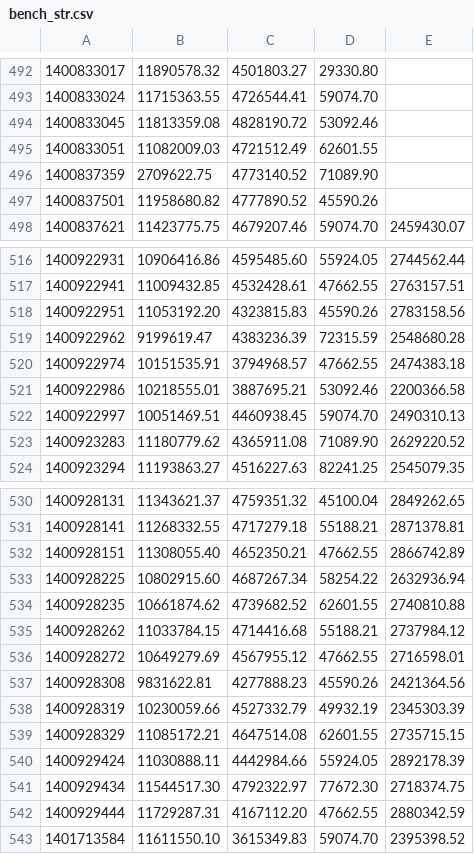
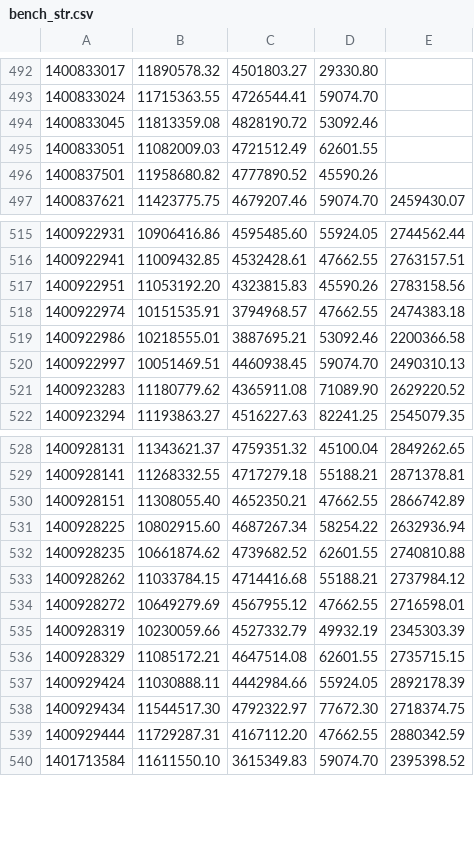
Before and after one commit to czchen/debian-libr3, a CSV file: bench_str.csv, drawn as a sheet; only a part is shown, gaps mark what is left out; the diff covers the shown part only.

```diff
--- a/bench_str.csv
+++ b/bench_str.csv
@@ -495,3 +495,2 @@
 1400833051,11082009.03,4721512.49,62601.55
-1400837359,2709622.75,4773140.52,71089.90
 1400837501,11958680.82,4777890.52,45590.26
@@ -518,3 +517,2 @@
 1400922951,11053192.20,4323815.83,45590.26,2783158.56
-1400922962,9199619.47,4383236.39,72315.59,2548680.28
 1400922974,10151535.91,3794968.57,47662.55,2474383.18
@@ -536,3 +534,2 @@
 1400928272,10649279.69,4567955.12,47662.55,2716598.01
-1400928308,9831622.81,4277888.23,45590.26,2421364.56
 1400928319,10230059.66,4527332.79,49932.19,2345303.39
```
Also changed, not shown: 30 added rows elsewhere in this file, 53 other files.
